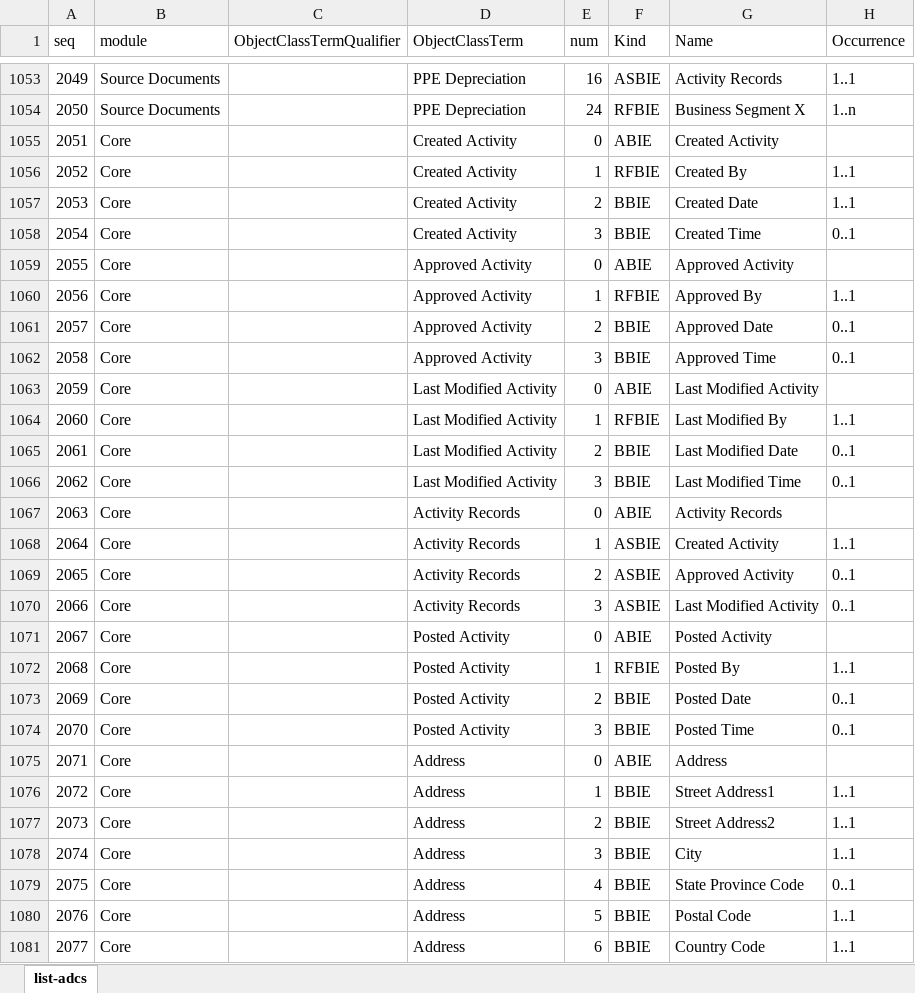
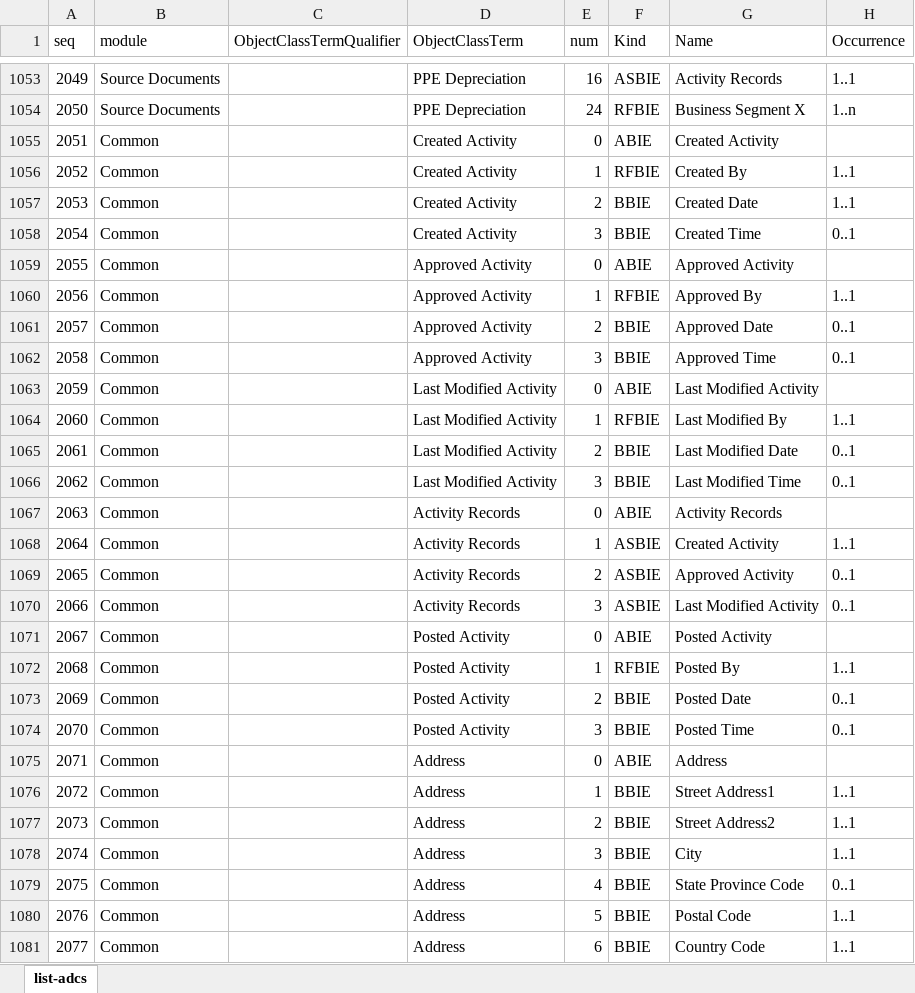
Before and after one commit to pontsoleil/Standard_Formats, an Excel workbook: data/adcs/list-adcs.xlsx, sheet list-adcs, drawn as a sheet; only a part is shown, gaps mark what is left out; values as stored, in another font and other column widths than the file's, no borders; conditional formats not drawn; the diff covers the shown part only; the diff names each change by its address in the sheet, - before the commit and + after, or states it on an @@ line.

```diff
--- a/data/adcs/list-adcs.xlsx (sheet list-adcs)
+++ b/data/adcs/list-adcs.xlsx (sheet list-adcs)
-B1055:B1081 (module): Core
+B1055:B1081 (module): Common
```
Also changed, not shown: 130 edited cells elsewhere in this sheet, data/SAF-T/SAF-T_Schema_v_2.00.xlsx, 1 other file.
